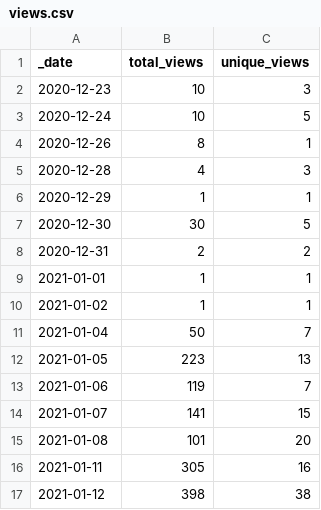
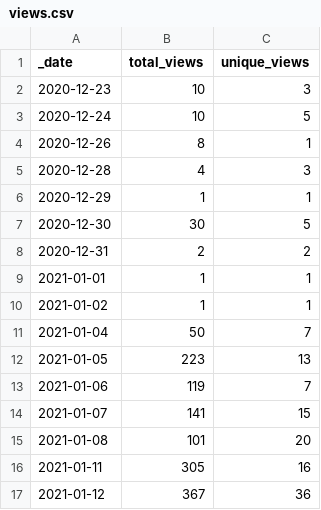
Before and after one commit to microsoft/PartnerResources, a CSV file: traffic/views.csv, drawn as a sheet.

Commit message:
GitHub traffic

```diff
--- a/traffic/views.csv
+++ b/traffic/views.csv
@@ -16,2 +16,2 @@ _date,total_views,unique_views
 2021-01-11,305,16
-2021-01-12,398,38
+2021-01-12,367,36
```
Also changed, not shown: 1 other file.
